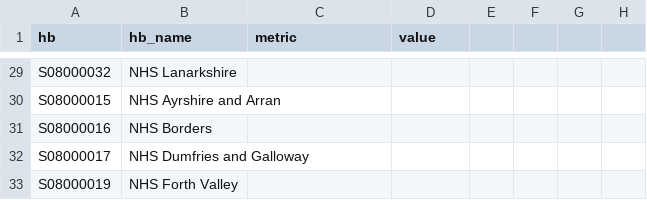
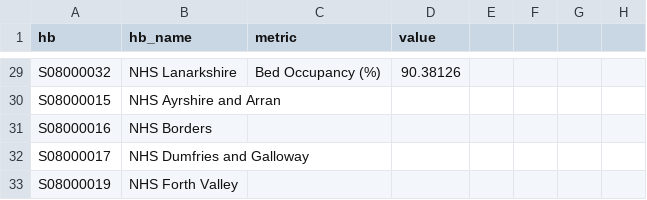
Before and after one commit to sarahshoes/hospital_care_in_scotland, a CSV file: clean_data/summary_tab_map_data.csv, drawn as a sheet; only a part is shown, gaps mark what is left out; the diff covers the shown part only; the diff names each change by its address in the sheet, - before the commit and + after, or states it on an @@ line.

```diff
--- a/clean_data/summary_tab_map_data.csv
+++ b/clean_data/summary_tab_map_data.csv
-C29 (metric): (empty)
+C29 (metric): Bed Occupancy (%)
-D29 (value): (empty)
+D29 (value): 90.38126
```
Also changed, not shown: 57 edited cells elsewhere in this file, 2 other files.
